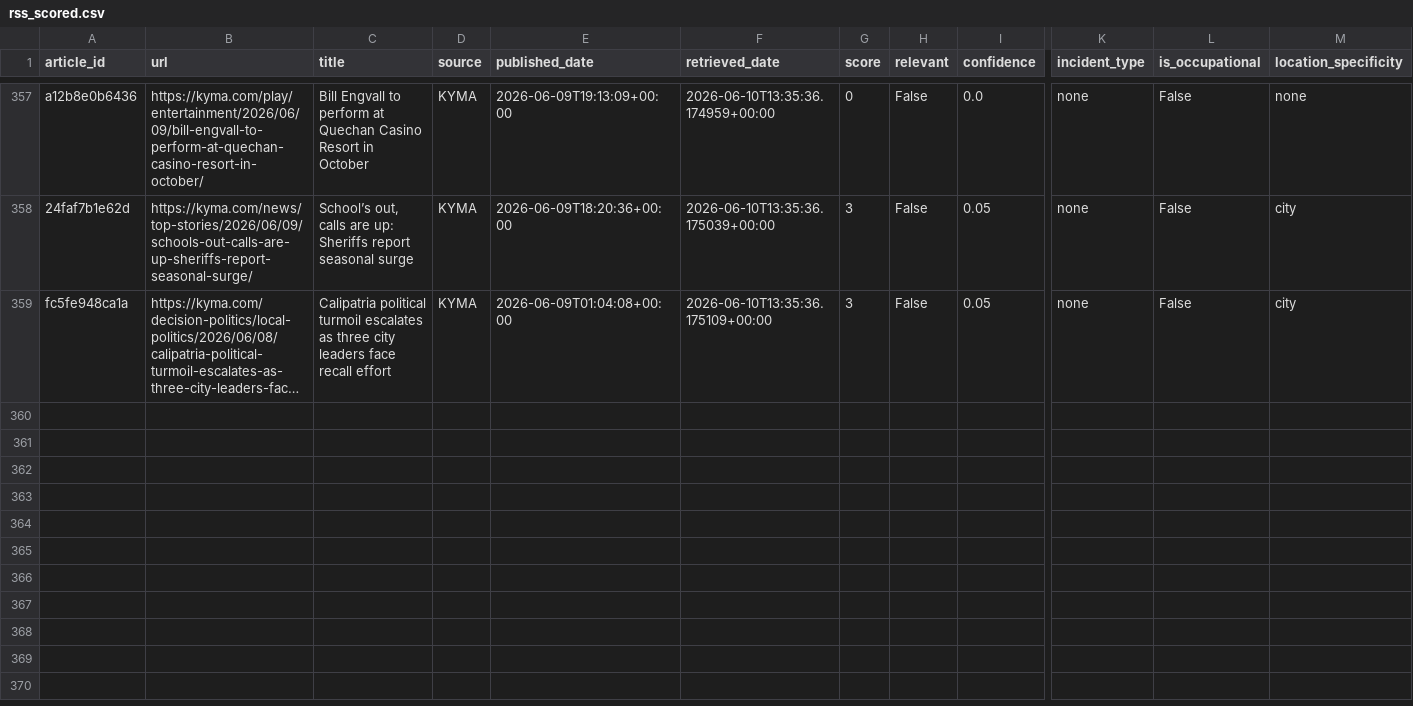
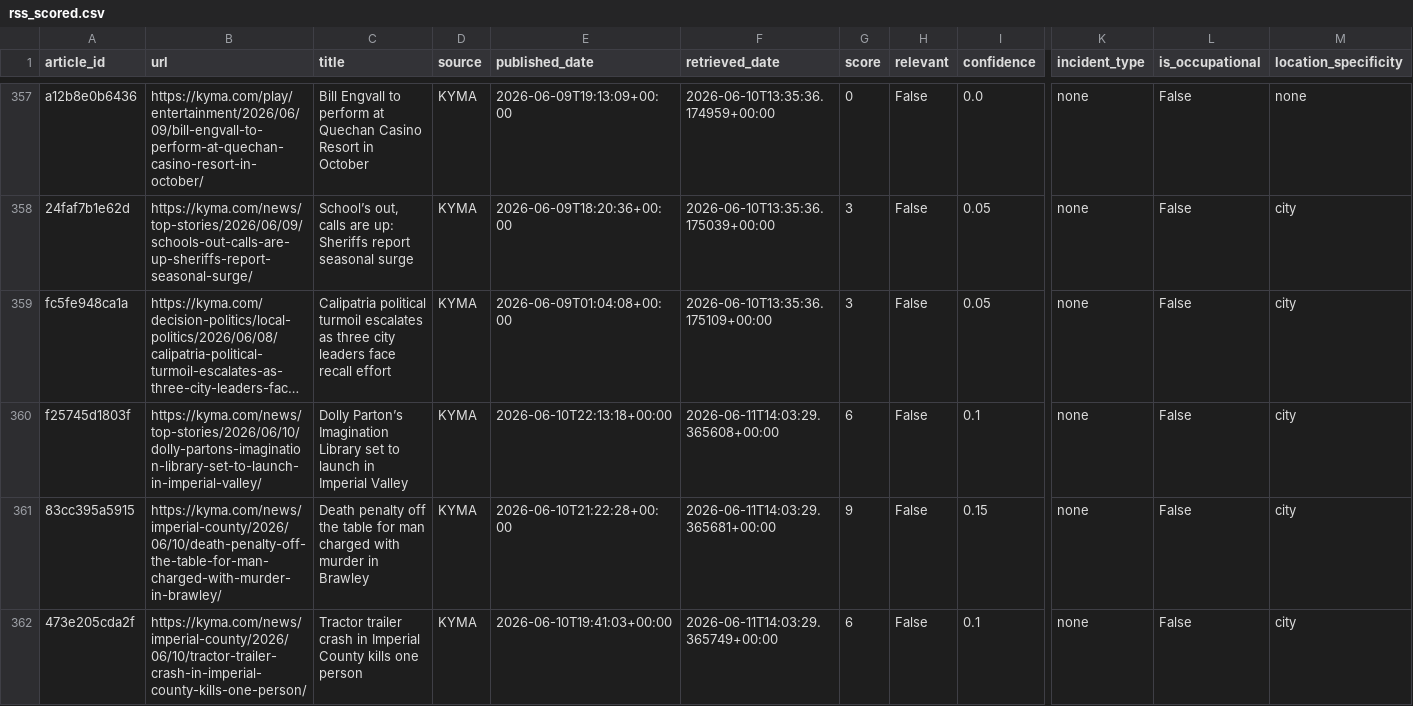
Before and after one commit to theaenache/4branch-iv-heatwatch, a CSV file: data/rss_scored.csv, drawn as a sheet; only a part is shown, gaps mark what is left out; long unchanged cells end in …; rows hold the shown columns only; the diff covers the shown part only; the diff names each change by its address in the sheet, - before the commit and + after, or states it on an @@ line.

```diff
--- a/data/rss_scored.csv
+++ b/data/rss_scored.csv
+row 360: f25745d1803f | https://kyma.com/news/top-stories/2026/06/10/dolly-partons-imagination-library-set-to-launch-in-imperial-valley/ | Dolly Parton’s Imagination Library set to launch in Imperial Valley | KYMA | 2026-06-10T22:13:18+00:00 | 2026-06-11T14:03:29.365608+00:00 | 6 | False | 0.1 | none | False | city
+row 361: 83cc395a5915 | https://kyma.com/news/imperial-county/2026/06/10/death-penalty-off-the-table-for-man-charged-with-murder-in-brawley/ | Death penalty off the table for man charged with murder in Brawley | KYMA | 2026-06-10T21:22:28+00:00 | 2026-06-11T14:03:29.365681+00:00 | 9 | False | 0.15 | none | False | city
+row 362: 473e205cda2f | https://kyma.com/news/imperial-county/2026/06/10/tractor-trailer-crash-in-imperial-county-kills-one-person/ | Tractor trailer crash in Imperial County kills one person | KYMA | 2026-06-10T19:41:03+00:00 | 2026-06-11T14:03:29.365749+00:00 | 6 | False | 0.1 | none | False | city
```
Also changed, not shown: 2 added rows elsewhere in this file, data/alerts_scored.csv, data/headless_scored.csv, 2 other files.
